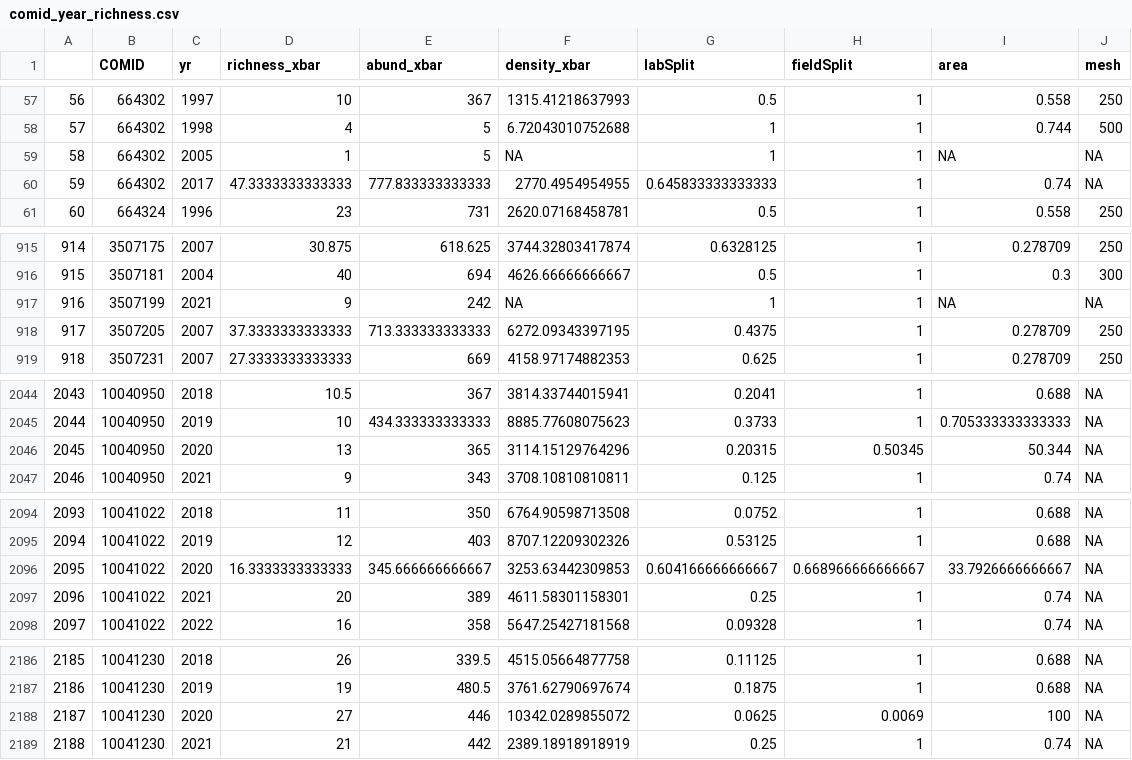
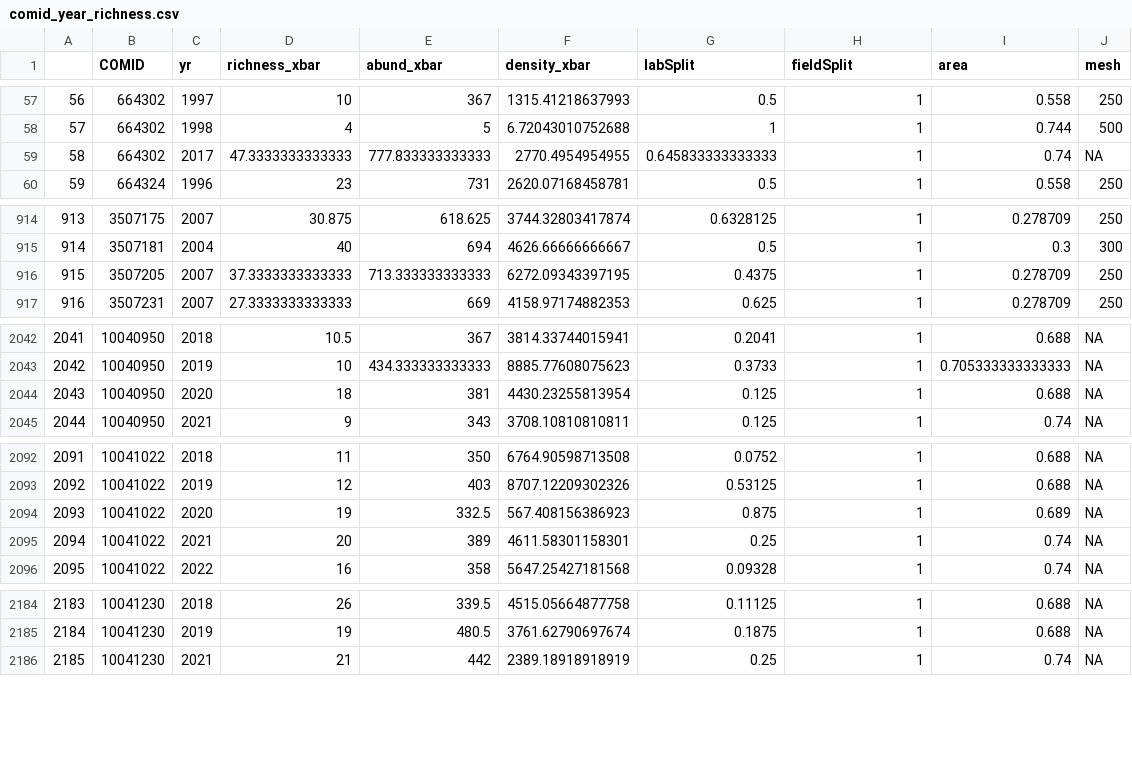
Before and after one commit to ggianniny/utah_inverts, a CSV file: cleaned_data/comid_year_richness.csv, drawn as a sheet; only a part is shown, gaps mark what is left out; removed rows and columns are numbered as before the commit, all else as after; the diff covers the shown part only; the diff names each change by its address in the sheet, - before the commit and + after, or states it on an @@ line.

```diff
--- a/cleaned_data/comid_year_richness.csv
+++ b/cleaned_data/comid_year_richness.csv
-row 59: 58 | 664302 | 2005 | 1 | 5 | NA | 1 | 1 | NA | NA
@@ column A renumbered from row 59 down @@
-row 917: 916 | 3507199 | 2021 | 9 | 242 | NA | 1 | 1 | NA | NA
-D2044 (richness_xbar): 13
+D2044 (richness_xbar): 18
-E2044 (abund_xbar): 365
+E2044 (abund_xbar): 381
-F2044 (density_xbar): 3114.15129764296
+F2044 (density_xbar): 4430.23255813954
-G2044 (labSplit): 0.20315
+G2044 (labSplit): 0.125
-H2044 (fieldSplit): 0.50345
+H2044 (fieldSplit): 1
-I2044 (area): 50.344
+I2044 (area): 0.688
-D2094 (richness_xbar): 16.3333333333333
+D2094 (richness_xbar): 19
-E2094 (abund_xbar): 345.666666666667
+E2094 (abund_xbar): 332.5
-F2094 (density_xbar): 3253.63442309853
+F2094 (density_xbar): 567.408156386923
-G2094 (labSplit): 0.604166666666667
+G2094 (labSplit): 0.875
-H2094 (fieldSplit): 0.668966666666667
+H2094 (fieldSplit): 1
-I2094 (area): 33.7926666666667
+I2094 (area): 0.689
-row 2188: 2187 | 10041230 | 2020 | 27 | 446 | 10342.0289855072 | 0.0625 | 0.0069 | 100 | NA
```
Also changed, not shown: 4 edited cells elsewhere in this file, cleaned_data/longterm_comid_richness.csv, cleaned_data/longterm_site_richness.csv, 19 other files.
